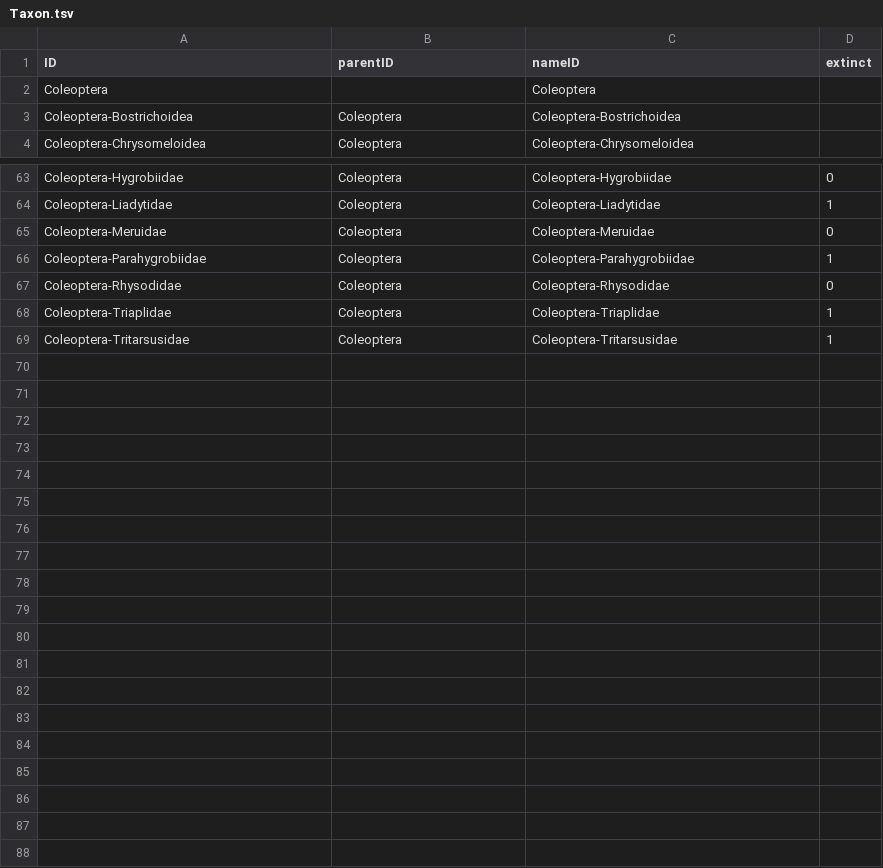
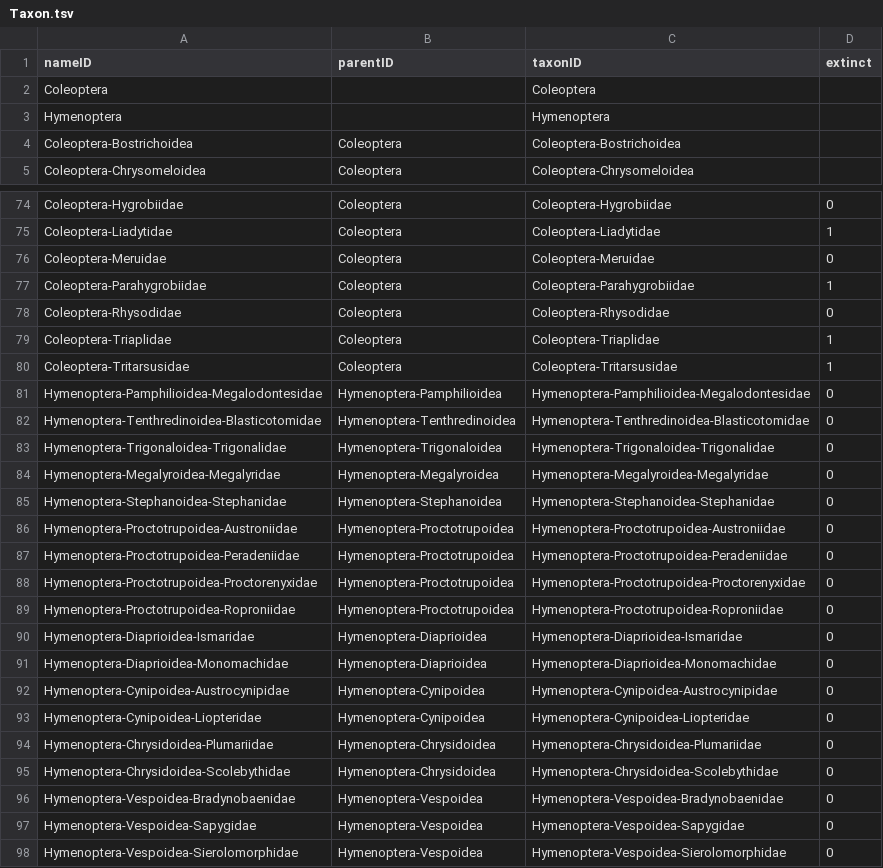
Before and after one commit to CatalogueOfLife/data-animal-biodiversity, a TSV file: coldp/Taxon.tsv, drawn as a sheet; only a part is shown, gaps mark what is left out; the diff covers the shown part only.

```diff
--- a/coldp/Taxon.tsv
+++ b/coldp/Taxon.tsv
@@ -1,3 +1,4 @@
-ID	parentID	nameID	extinct
+nameID	parentID	taxonID	extinct
 Coleoptera		Coleoptera	
+Hymenoptera		Hymenoptera	
 Coleoptera-Bostrichoidea	Coleoptera	Coleoptera-Bostrichoidea	
@@ -69 +80,19 @@ Coleoptera-Triaplidae	Coleoptera	Coleoptera-Triaplidae	1
 Coleoptera-Tritarsusidae	Coleoptera	Coleoptera-Tritarsusidae	1
+Hymenoptera-Pamphilioidea-Megalodontesidae	Hymenoptera-Pamphilioidea	Hymenoptera-Pamphilioidea-Megalodontesidae	0
+Hymenoptera-Tenthredinoidea-Blasticotomidae	Hymenoptera-Tenthredinoidea	Hymenoptera-Tenthredinoidea-Blasticotomidae	0
+Hymenoptera-Trigonaloidea-Trigonalidae	Hymenoptera-Trigonaloidea	Hymenoptera-Trigonaloidea-Trigonalidae	0
+Hymenoptera-Megalyroidea-Megalyridae	Hymenoptera-Megalyroidea	Hymenoptera-Megalyroidea-Megalyridae	0
+Hymenoptera-Stephanoidea-Stephanidae	Hymenoptera-Stephanoidea	Hymenoptera-Stephanoidea-Stephanidae	0
+Hymenoptera-Proctotrupoidea-Austroniidae	Hymenoptera-Proctotrupoidea	Hymenoptera-Proctotrupoidea-Austroniidae	0
+Hymenoptera-Proctotrupoidea-Peradeniidae	Hymenoptera-Proctotrupoidea	Hymenoptera-Proctotrupoidea-Peradeniidae	0
+Hymenoptera-Proctotrupoidea-Proctorenyxidae	Hymenoptera-Proctotrupoidea	Hymenoptera-Proctotrupoidea-Proctorenyxidae	0
+Hymenoptera-Proctotrupoidea-Roproniidae	Hymenoptera-Proctotrupoidea	Hymenoptera-Proctotrupoidea-Roproniidae	0
+Hymenoptera-Diaprioidea-Ismaridae	Hymenoptera-Diaprioidea	Hymenoptera-Diaprioidea-Ismaridae	0
+Hymenoptera-Diaprioidea-Monomachidae	Hymenoptera-Diaprioidea	Hymenoptera-Diaprioidea-Monomachidae	0
+Hymenoptera-Cynipoidea-Austrocynipidae	Hymenoptera-Cynipoidea	Hymenoptera-Cynipoidea-Austrocynipidae	0
+Hymenoptera-Cynipoidea-Liopteridae	Hymenoptera-Cynipoidea	Hymenoptera-Cynipoidea-Liopteridae	0
+Hymenoptera-Chrysidoidea-Plumariidae	Hymenoptera-Chrysidoidea	Hymenoptera-Chrysidoidea-Plumariidae	0
+Hymenoptera-Chrysidoidea-Scolebythidae	Hymenoptera-Chrysidoidea	Hymenoptera-Chrysidoidea-Scolebythidae	0
+Hymenoptera-Vespoidea-Bradynobaenidae	Hymenoptera-Vespoidea	Hymenoptera-Vespoidea-Bradynobaenidae	0
+Hymenoptera-Vespoidea-Sapygidae	Hymenoptera-Vespoidea	Hymenoptera-Vespoidea-Sapygidae	0
+Hymenoptera-Vespoidea-Sierolomorphidae	Hymenoptera-Vespoidea	Hymenoptera-Vespoidea-Sierolomorphidae	0
```
Also changed, not shown: 10 added rows elsewhere in this file, coldp/Name.tsv.
